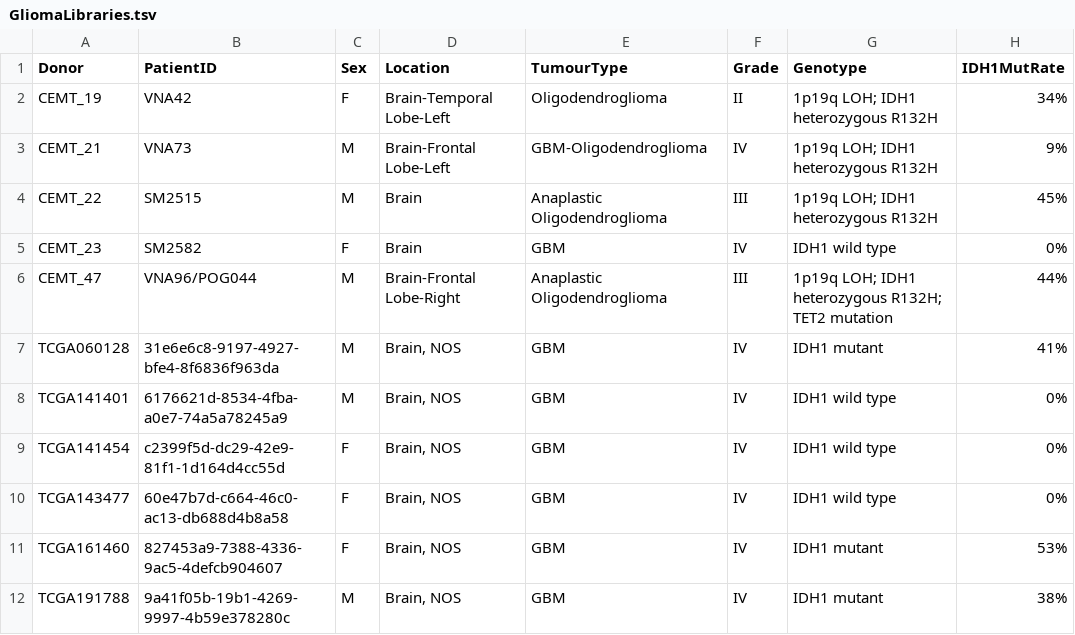
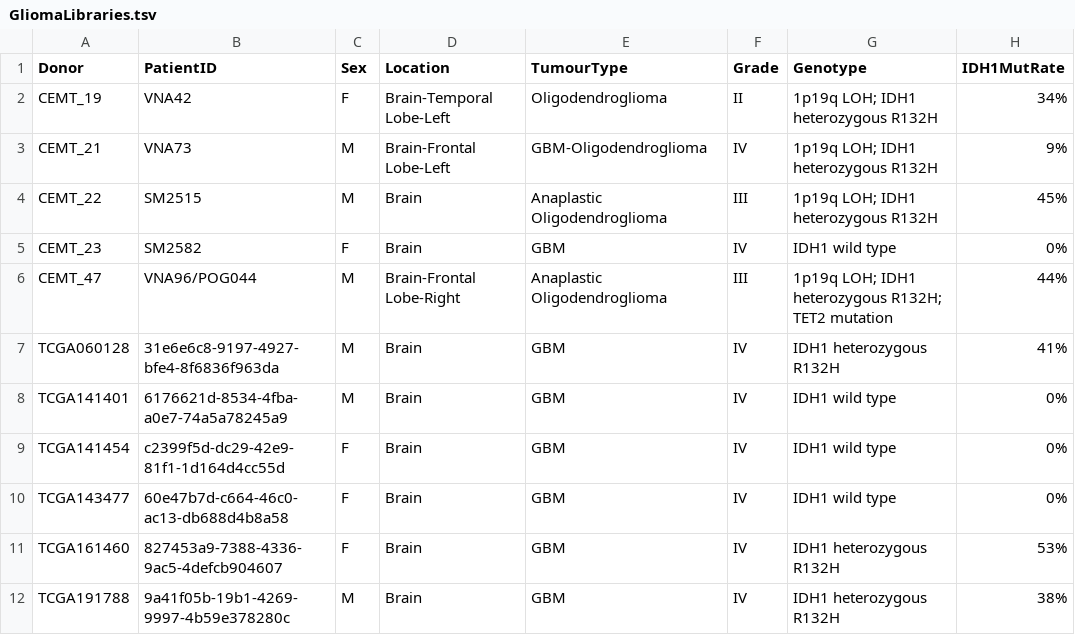
Before and after one commit to gloriali/HirstLab, a TSV file: Glioma/GliomaLibraries.tsv, drawn as a sheet; only a part is shown; the diff names each change by its address in the sheet, - before the commit and + after, or states it on an @@ line.

Commit message:
small edits.

```diff
--- a/Glioma/GliomaLibraries.tsv
+++ b/Glioma/GliomaLibraries.tsv
-D7:D12 (Location): Brain, NOS
+D7:D12 (Location): Brain
-G7 (Genotype): IDH1 mutant
+G7 (Genotype): IDH1 heterozygous R132H
-G11:G12 (Genotype): IDH1 mutant
+G11:G12 (Genotype): IDH1 heterozygous R132H
```
